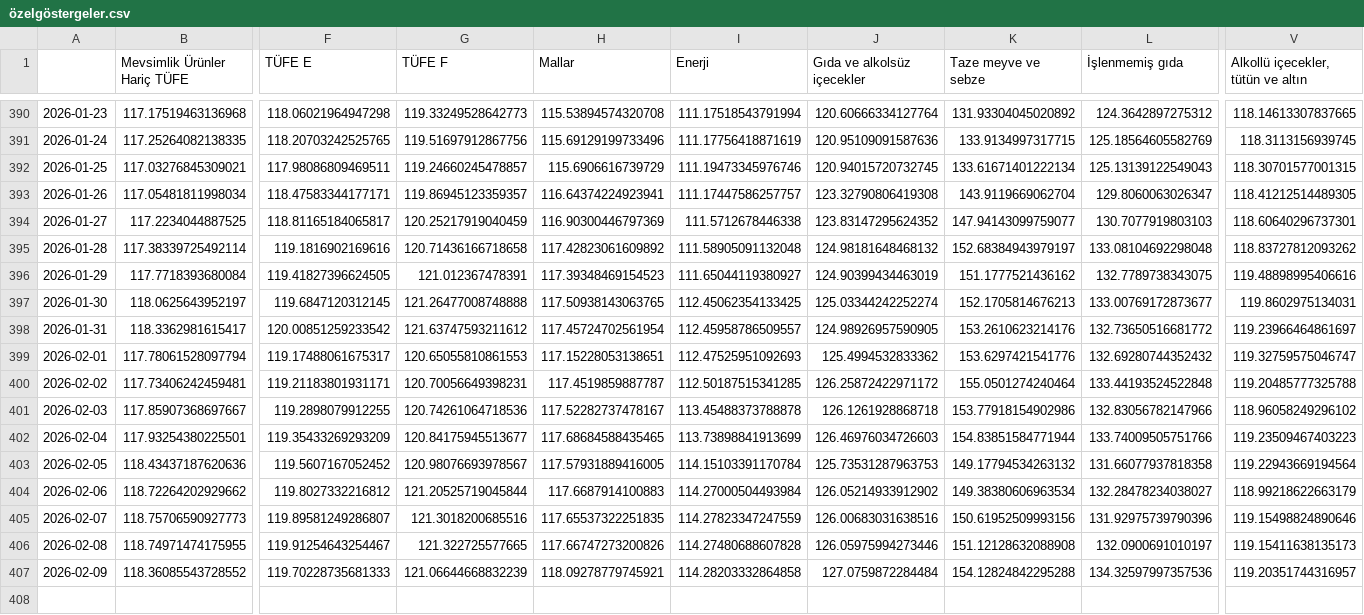
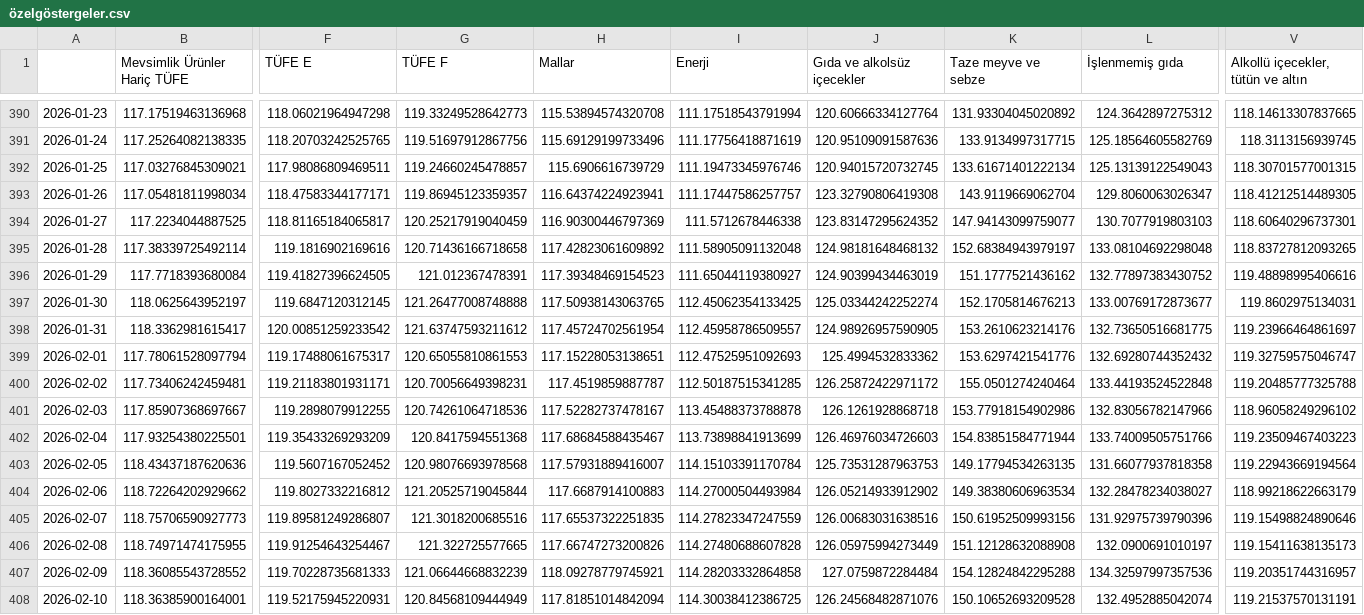
Before and after one commit to kaboya19/web-tufe-flask, a CSV file: özelgöstergeler.csv, drawn as a sheet; only a part is shown, gaps mark what is left out; rows hold the shown columns only; the diff covers the shown part only; the diff names each change by its address in the sheet, - before the commit and + after, or states it on an @@ line.

```diff
--- a/özelgöstergeler.csv
+++ b/özelgöstergeler.csv
-V395: 118.83727812093262
+V395: 118.83727812093265
-L396 (İşlenmemiş gıda): 132.7789738343075
+L396 (İşlenmemiş gıda): 132.77897383430752
-L398 (İşlenmemiş gıda): 132.73650516681772
+L398 (İşlenmemiş gıda): 132.73650516681775
-G402 (TÜFE F): 120.84175945513677
+G402 (TÜFE F): 120.8417594551368
-H402 (Mallar): 117.68684588435465
+H402 (Mallar): 117.68684588435467
-G403 (TÜFE F): 120.98076693978567
+G403 (TÜFE F): 120.98076693978568
-H403 (Mallar): 117.57931889416005
+H403 (Mallar): 117.57931889416007
-K403 (Taze meyve ve sebze): 149.17794534263132
+K403 (Taze meyve ve sebze): 149.17794534263135
-J406 (Gıda ve alkolsüz içecekler): 126.05975994273446
+J406 (Gıda ve alkolsüz içecekler): 126.05975994273449
+row 408: 2026-02-10 | 118.36385900164001 | 119.52175945220931 | 120.84568109444949 | 117.81851014842094 | 114.30038412386725 | 126.24568482871076 | 150.10652693209528 | 132.4952885042074 | 119.21537570131191
```
Also changed, not shown: 12 edited cells elsewhere in this file, açlıksınırı.csv, gruplar_int.csv, 30 other files.
